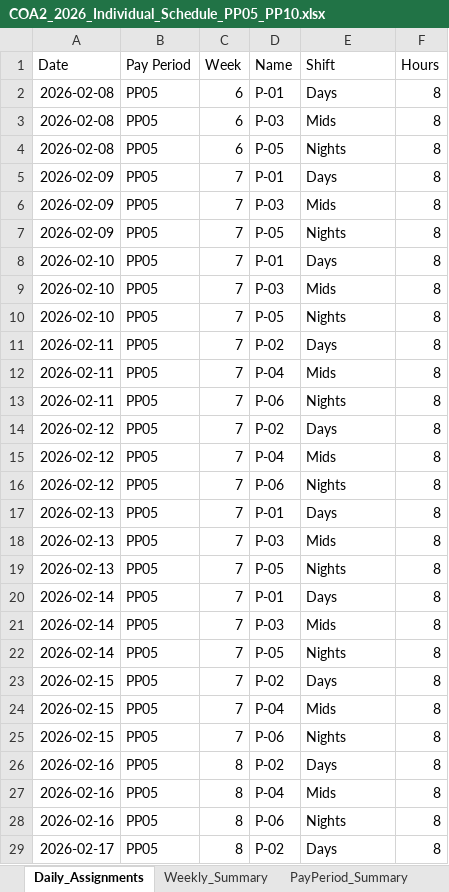
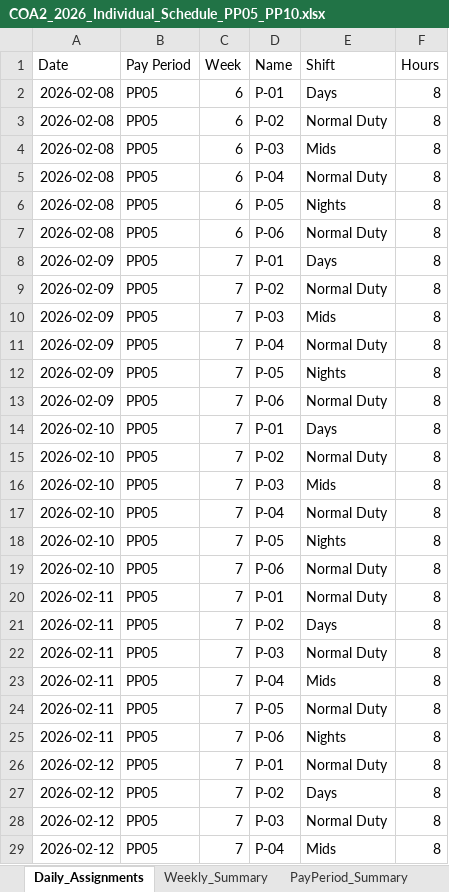
Before and after one commit to ryanhamamura/sched, an Excel workbook: COA2_2026_Individual_Schedule_PP05_PP10.xlsx, sheet Daily_Assignments, drawn as a sheet; only a part is shown; the shorter side is filled out with more unchanged rows; values as stored, in another font and other column widths than the file's, no borders; the diff covers the shown part only; the diff names each change by its address in the sheet, - before the commit and + after, or states it on an @@ line.

Commit message:
feat: add Normal Duty entries on off-days to fill pay period to 80h
Off-days now get "Normal Duty" rows in Daily_Assignments so every day
has an entry per person. PayPeriod_Summary gains a "Normal Duty Hours"
column (24h in 3x8 mode). Summaries, coverage checks, and validation
exclude Normal Duty rows to preserve existing behavior.

```diff
--- a/COA2_2026_Individual_Schedule_PP05_PP10.xlsx (sheet Daily_Assignments)
+++ b/COA2_2026_Individual_Schedule_PP05_PP10.xlsx (sheet Daily_Assignments)
+row 3: 2026-02-08 | PP05 | 6 | P-02 | Normal Duty | 8
+row 5: 2026-02-08 | PP05 | 6 | P-04 | Normal Duty | 8
+row 7: 2026-02-08 | PP05 | 6 | P-06 | Normal Duty | 8
+row 9: 2026-02-09 | PP05 | 7 | P-02 | Normal Duty | 8
+row 11: 2026-02-09 | PP05 | 7 | P-04 | Normal Duty | 8
+row 13: 2026-02-09 | PP05 | 7 | P-06 | Normal Duty | 8
+row 15: 2026-02-10 | PP05 | 7 | P-02 | Normal Duty | 8
+row 17: 2026-02-10 | PP05 | 7 | P-04 | Normal Duty | 8
+row 19: 2026-02-10 | PP05 | 7 | P-06 | Normal Duty | 8
+row 20: 2026-02-11 | PP05 | 7 | P-01 | Normal Duty | 8
+row 22: 2026-02-11 | PP05 | 7 | P-03 | Normal Duty | 8
+row 24: 2026-02-11 | PP05 | 7 | P-05 | Normal Duty | 8
+row 26: 2026-02-12 | PP05 | 7 | P-01 | Normal Duty | 8
+row 28: 2026-02-12 | PP05 | 7 | P-03 | Normal Duty | 8
```
Also changed, not shown: 238 added rows elsewhere in this sheet, sheet PayPeriod_Summary, 1 other file.
